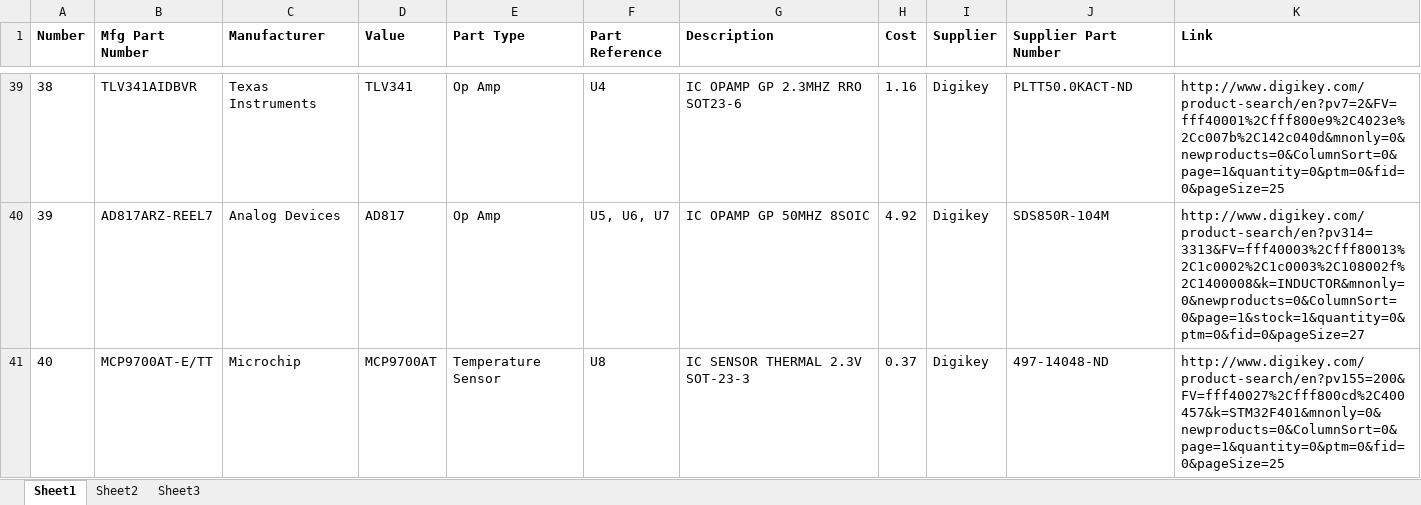
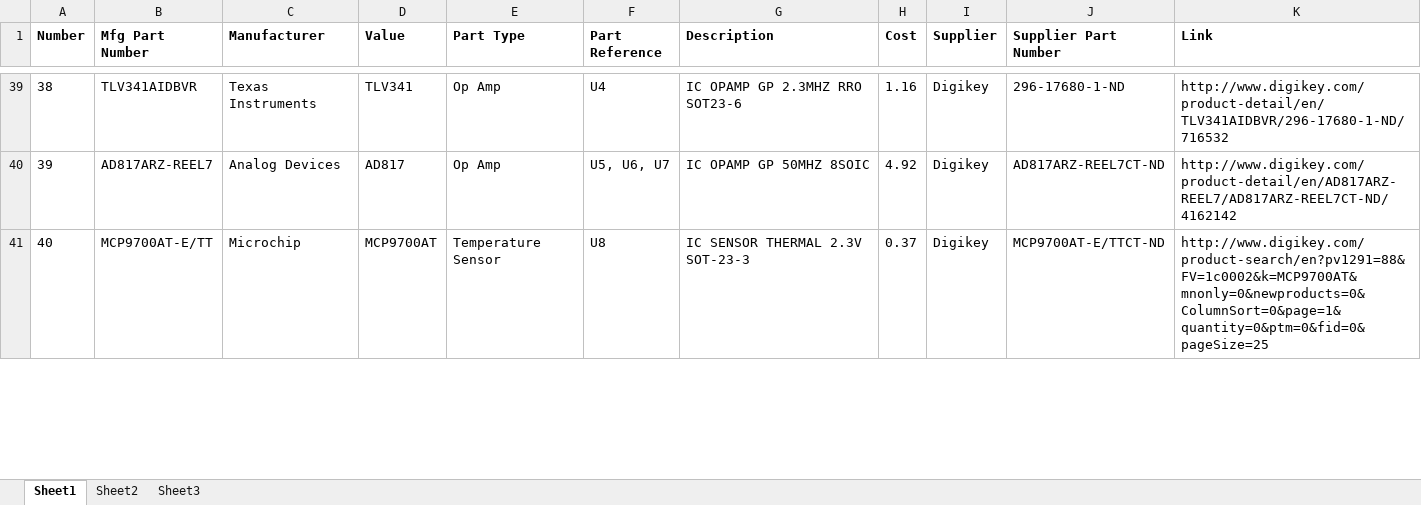
Before and after one commit to mldelibero/masters, an Excel workbook: board/bom.xlsx, sheet Sheet1, drawn as a sheet; only a part is shown, gaps mark what is left out; values as stored, in another font and other column widths than the file's, no borders; the diff covers the shown part only; the diff names each change by its address in the sheet, - before the commit and + after, or states it on an @@ line.

Commit message:
fixed op amp broken link.

```diff
--- a/board/bom.xlsx (sheet Sheet1)
+++ b/board/bom.xlsx (sheet Sheet1)
-J39 (Supplier Part Number): PLTT50.0KACT-ND
+J39 (Supplier Part Number): 296-17680-1-ND
-K39 (Link): http://www.digikey.com/product-search/en?pv7=2&FV=fff40001%2Cfff800e9%2C4023e%2Cc007b%2C142c040d&mnonly=0&newproducts=0&ColumnSort=0&page=1&quantity=0&ptm=0&fid=0&pageSize=25
+K39 (Link): http://www.digikey.com/product-detail/en/TLV341AIDBVR/296-17680-1-ND/716532
-J40 (Supplier Part Number): SDS850R-104M
+J40 (Supplier Part Number): AD817ARZ-REEL7CT-ND
-K40 (Link): http://www.digikey.com/product-search/en?pv314=3313&FV=fff40003%2Cfff80013%2C1c0002%2C1c0003%2C108002f%2C1400008&k=INDUCTOR&mnonly=0&newproducts=0&ColumnSort=0&page=1&stock=1&quantity=0&ptm=0&fid=0&pageSize=27
+K40 (Link): http://www.digikey.com/product-detail/en/AD817ARZ-REEL7/AD817ARZ-REEL7CT-ND/4162142
-J41 (Supplier Part Number): 497-14048-ND
+J41 (Supplier Part Number): MCP9700AT-E/TTCT-ND
-K41 (Link): http://www.digikey.com/product-search/en?pv155=200&FV=fff40027%2Cfff800cd%2C400457&k=STM32F401&mnonly=0&newproducts=0&ColumnSort=0&page=1&quantity=0&ptm=0&fid=0&pageSize=25
+K41 (Link): http://www.digikey.com/product-search/en?pv1291=88&FV=1c0002&k=MCP9700AT&mnonly=0&newproducts=0&ColumnSort=0&page=1&quantity=0&ptm=0&fid=0&pageSize=25
```
Also changed, not shown: 69 edited cells elsewhere in this sheet, 1 other file.
